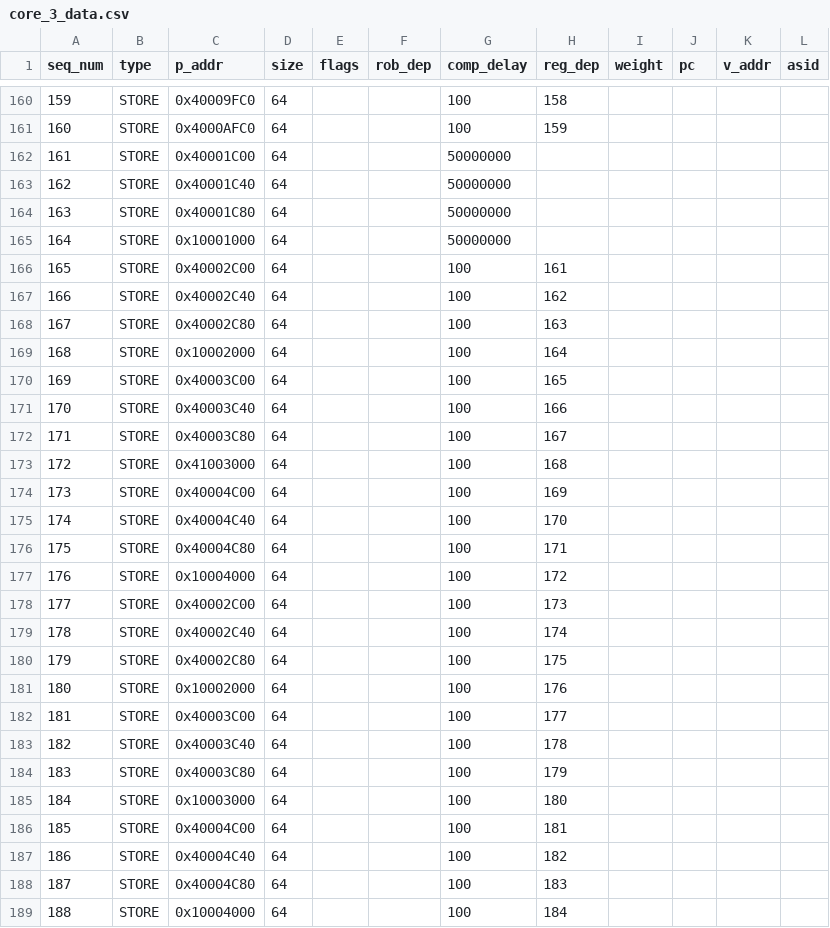
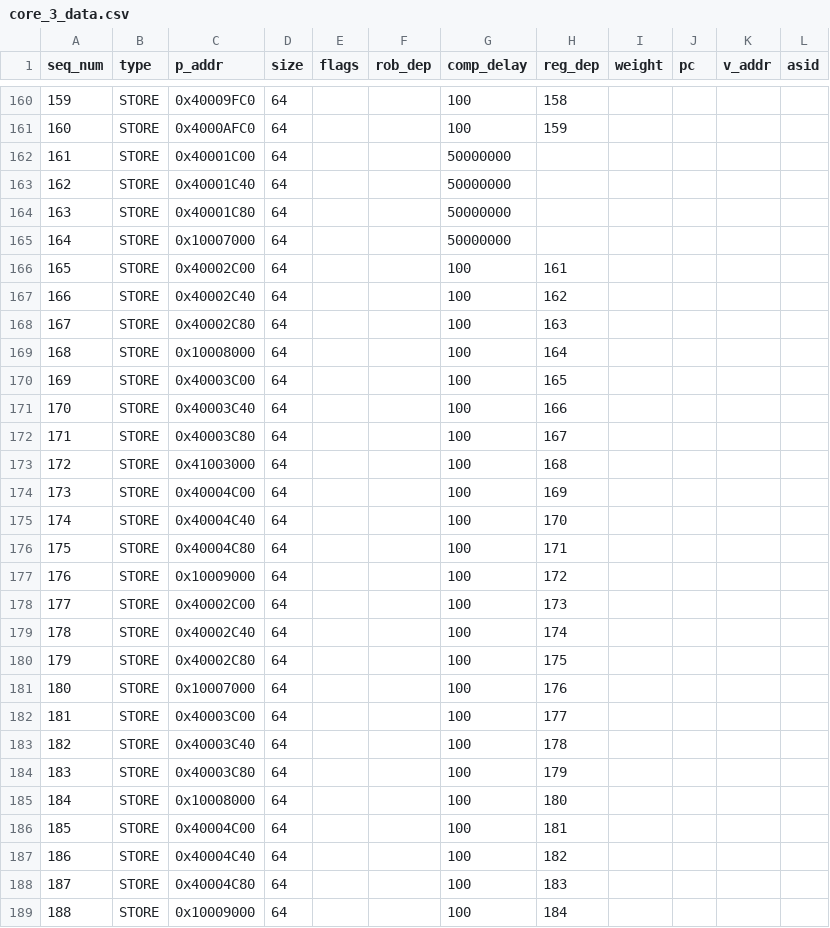
Before and after one commit to ryan-uwaterloo/chipyard_parrp, a CSV file: traces/csv/test_cases/hol_test/core_3_data.csv, drawn as a sheet; only a part is shown, gaps mark what is left out.

Commit message:
bump test vec

```diff
--- a/traces/csv/test_cases/hol_test/core_3_data.csv
+++ b/traces/csv/test_cases/hol_test/core_3_data.csv
@@ -164,3 +164,3 @@ seq_num,type,p_addr,size,flags,rob_dep,comp_delay,reg_dep,weight,pc,v_addr,asid
 163,STORE,0x40001C80,64,,,50000000,,,,,
-164,STORE,0x10001000,64,,,50000000,,,,,
+164,STORE,0x10007000,64,,,50000000,,,,,
 165,STORE,0x40002C00,64,,,100,161,,,,
@@ -168,3 +168,3 @@ seq_num,type,p_addr,size,flags,rob_dep,comp_delay,reg_dep,weight,pc,v_addr,asid
 167,STORE,0x40002C80,64,,,100,163,,,,
-168,STORE,0x10002000,64,,,100,164,,,,
+168,STORE,0x10008000,64,,,100,164,,,,
 169,STORE,0x40003C00,64,,,100,165,,,,
@@ -176,3 +176,3 @@ seq_num,type,p_addr,size,flags,rob_dep,comp_delay,reg_dep,weight,pc,v_addr,asid
 175,STORE,0x40004C80,64,,,100,171,,,,
-176,STORE,0x10004000,64,,,100,172,,,,
+176,STORE,0x10009000,64,,,100,172,,,,
 177,STORE,0x40002C00,64,,,100,173,,,,
@@ -180,3 +180,3 @@ seq_num,type,p_addr,size,flags,rob_dep,comp_delay,reg_dep,weight,pc,v_addr,asid
 179,STORE,0x40002C80,64,,,100,175,,,,
-180,STORE,0x10002000,64,,,100,176,,,,
+180,STORE,0x10007000,64,,,100,176,,,,
 181,STORE,0x40003C00,64,,,100,177,,,,
@@ -184,3 +184,3 @@ seq_num,type,p_addr,size,flags,rob_dep,comp_delay,reg_dep,weight,pc,v_addr,asid
 183,STORE,0x40003C80,64,,,100,179,,,,
-184,STORE,0x10003000,64,,,100,180,,,,
+184,STORE,0x10008000,64,,,100,180,,,,
 185,STORE,0x40004C00,64,,,100,181,,,,
@@ -188,2 +188,2 @@ seq_num,type,p_addr,size,flags,rob_dep,comp_delay,reg_dep,weight,pc,v_addr,asid
 187,STORE,0x40004C80,64,,,100,183,,,,
-188,STORE,0x10004000,64,,,100,184,,,,
+188,STORE,0x10009000,64,,,100,184,,,,
```
